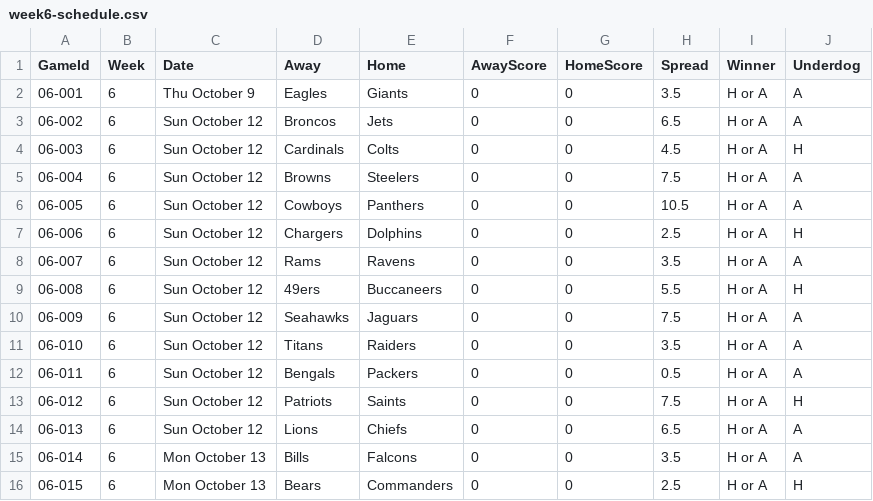
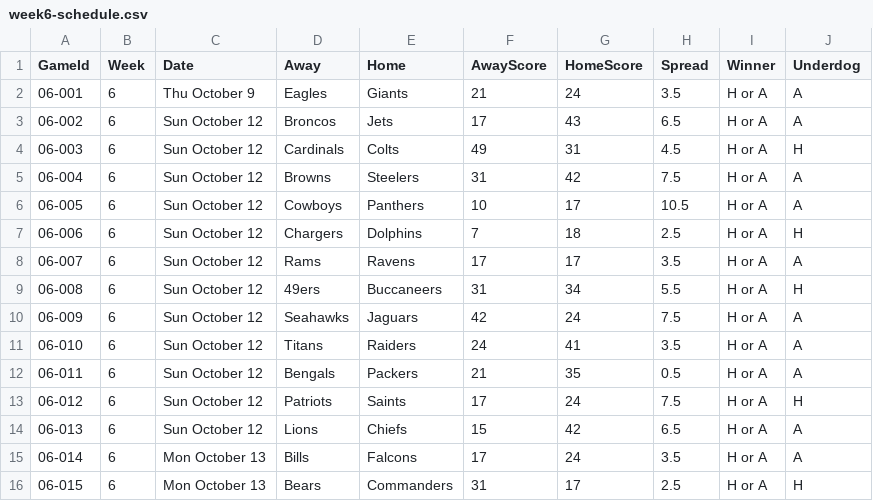
Before and after one commit to ccSchwing/FBP-App, a CSV file: schedule/2025-Schedule/week6-schedule.csv, drawn as a sheet.

Commit message:
Schedule data for end of week6 and spreads for week7.

```diff
--- a/schedule/2025-Schedule/week6-schedule.csv
+++ b/schedule/2025-Schedule/week6-schedule.csv
@@ -1,16 +1,16 @@
 GameId,Week,Date,Away,Home,AwayScore,HomeScore,Spread,Winner,Underdog
-06-001,6,Thu October 9,Eagles,Giants,0,0,3.5,H or A,A
-06-002,6,Sun October 12,Broncos,Jets,0,0,6.5,H or A,A
-06-003,6,Sun October 12,Cardinals,Colts,0,0,4.5,H or A,H
-06-004,6,Sun October 12,Browns,Steelers,0,0,7.5,H or A,A
-06-005,6,Sun October 12,Cowboys,Panthers,0,0,10.5,H or A,A
-06-006,6,Sun October 12,Chargers,Dolphins,0,0,2.5,H or A,H
-06-007,6,Sun October 12,Rams,Ravens,0,0,3.5,H or A,A
-06-008,6,Sun October 12,49ers,Buccaneers,0,0,5.5,H or A,H
-06-009,6,Sun October 12,Seahawks,Jaguars,0,0,7.5,H or A,A
-06-010,6,Sun October 12,Titans,Raiders,0,0,3.5,H or A,A
-06-011,6,Sun October 12,Bengals,Packers,0,0,0.5,H or A,A
-06-012,6,Sun October 12,Patriots,Saints,0,0,7.5,H or A,H
-06-013,6,Sun October 12,Lions,Chiefs,0,0,6.5,H or A,A
-06-014,6,Mon October 13,Bills,Falcons,0,0,3.5,H or A,A
-06-015,6,Mon October 13,Bears,Commanders,0,0,2.5,H or A,H
+06-001,6,Thu October 9,Eagles,Giants,21,24,3.5,H or A,A
+06-002,6,Sun October 12,Broncos,Jets,17,43,6.5,H or A,A
+06-003,6,Sun October 12,Cardinals,Colts,49,31,4.5,H or A,H
+06-004,6,Sun October 12,Browns,Steelers,31,42,7.5,H or A,A
+06-005,6,Sun October 12,Cowboys,Panthers,10,17,10.5,H or A,A
+06-006,6,Sun October 12,Chargers,Dolphins,7,18,2.5,H or A,H
+06-007,6,Sun October 12,Rams,Ravens,17,17,3.5,H or A,A
+06-008,6,Sun October 12,49ers,Buccaneers,31,34,5.5,H or A,H
+06-009,6,Sun October 12,Seahawks,Jaguars,42,24,7.5,H or A,A
+06-010,6,Sun October 12,Titans,Raiders,24,41,3.5,H or A,A
+06-011,6,Sun October 12,Bengals,Packers,21,35,0.5,H or A,A
+06-012,6,Sun October 12,Patriots,Saints,17,24,7.5,H or A,H
+06-013,6,Sun October 12,Lions,Chiefs,15,42,6.5,H or A,A
+06-014,6,Mon October 13,Bills,Falcons,17,24,3.5,H or A,A
+06-015,6,Mon October 13,Bears,Commanders,31,17,2.5,H or A,H
```
Also changed, not shown: 1 other file.
